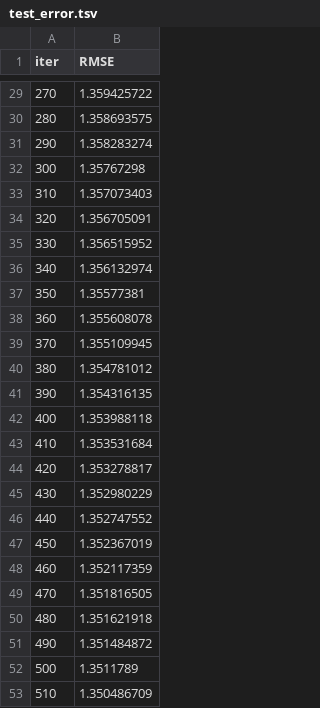
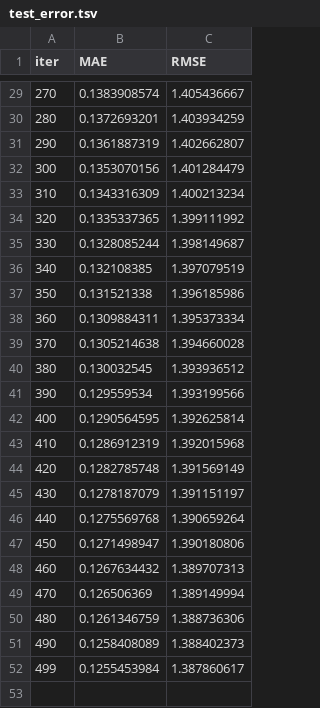
Before and after one commit to FKgk/AIFrenz2, a TSV file: catboost_info/test_error.tsv, drawn as a sheet; only a part is shown, gaps mark what is left out; removed rows and columns are numbered as before the commit, all else as after; the diff covers the shown part only; the diff names each change by its address in the sheet, - before the commit and + after, or states it on an @@ line.

```diff
--- a/catboost_info/test_error.tsv
+++ b/catboost_info/test_error.tsv
+column B (MAE), rows 29-51: 0.1383908574 | 0.1372693201 | 0.1361887319 | 0.1353070156 | 0.1343316309 | 0.1335337365 | 0.1328085244 | 0.132108385 | 0.131521338 | 0.1309884311 | 0.1305214638 | 0.130032545 | 0.129559534 | 0.1290564595 | 0.1286912319 | 0.1282785748 | 0.1278187079 | 0.1275569768 | 0.1271498947 | 0.1267634432 | 0.126506369 | 0.1261346759 | 0.1258408089
-C29 (RMSE): 1.359425722
+C29 (RMSE): 1.405436667
-C30 (RMSE): 1.358693575
+C30 (RMSE): 1.403934259
-C31 (RMSE): 1.358283274
+C31 (RMSE): 1.402662807
-C32 (RMSE): 1.35767298
+C32 (RMSE): 1.401284479
-C33 (RMSE): 1.357073403
+C33 (RMSE): 1.400213234
-C34 (RMSE): 1.356705091
+C34 (RMSE): 1.399111992
-C35 (RMSE): 1.356515952
+C35 (RMSE): 1.398149687
-C36 (RMSE): 1.356132974
+C36 (RMSE): 1.397079519
-C37 (RMSE): 1.35577381
+C37 (RMSE): 1.396185986
-C38 (RMSE): 1.355608078
+C38 (RMSE): 1.395373334
-C39 (RMSE): 1.355109945
+C39 (RMSE): 1.394660028
-C40 (RMSE): 1.354781012
+C40 (RMSE): 1.393936512
-C41 (RMSE): 1.354316135
+C41 (RMSE): 1.393199566
-C42 (RMSE): 1.353988118
+C42 (RMSE): 1.392625814
-C43 (RMSE): 1.353531684
+C43 (RMSE): 1.392015968
-C44 (RMSE): 1.353278817
+C44 (RMSE): 1.391569149
-C45 (RMSE): 1.352980229
+C45 (RMSE): 1.391151197
-C46 (RMSE): 1.352747552
+C46 (RMSE): 1.390659264
-C47 (RMSE): 1.352367019
+C47 (RMSE): 1.390180806
-C48 (RMSE): 1.352117359
+C48 (RMSE): 1.389707313
-C49 (RMSE): 1.351816505
+C49 (RMSE): 1.389149994
-C50 (RMSE): 1.351621918
+C50 (RMSE): 1.388736306
-C51 (RMSE): 1.351484872
+C51 (RMSE): 1.388402373
-row 52: 500 | 1.3511789
-row 53: 510 | 1.350486709
+row 52: 499 | 0.1255453984 | 1.387860617
```
Also changed, not shown: 27 edited cells elsewhere in this file, catboost_info/learn_error.tsv, catboost_info/time_left.tsv, 7 other files.
